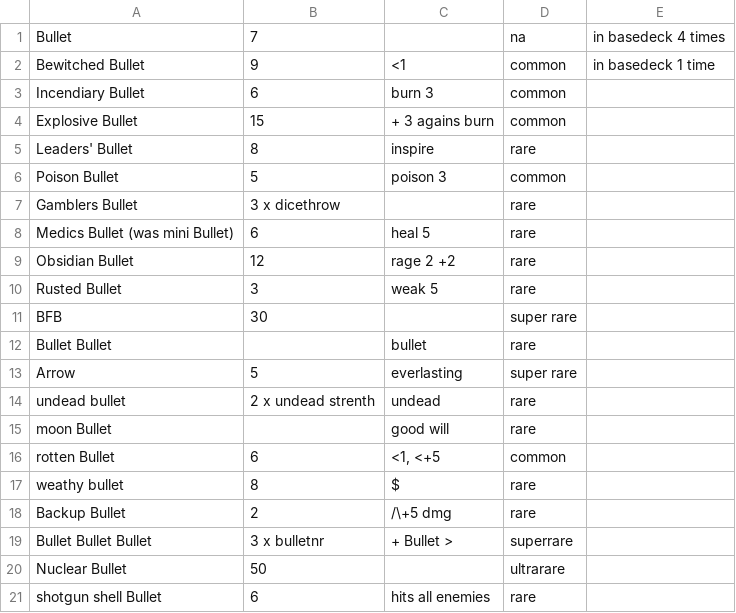
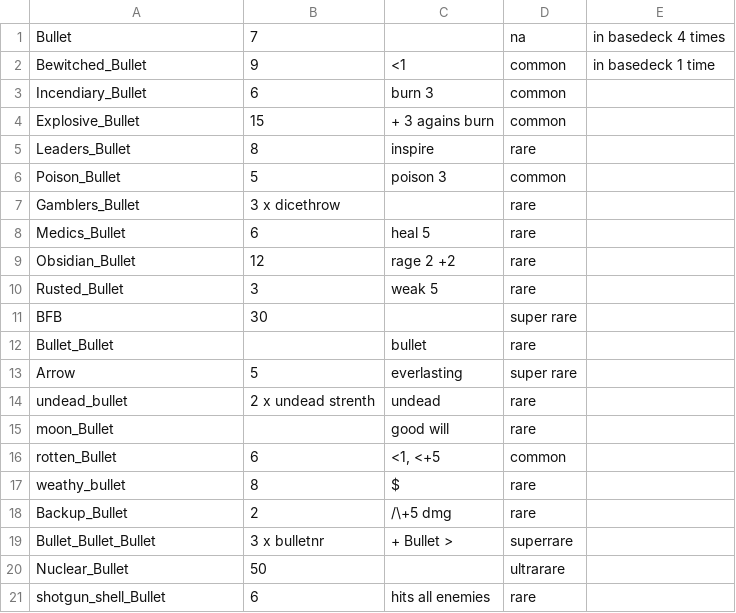
Before and after one commit to DavidAngerer/Fourty-Five, a CSV file: res/CardData/Bullet.csv, drawn as a sheet.

```diff
--- a/res/CardData/Bullet.csv
+++ b/res/CardData/Bullet.csv
@@ -1,21 +1,21 @@
 Bullet;7;;na;in basedeck 4 times;;
-Bewitched Bullet;9;<1;common;in basedeck 1 time;;
-Incendiary Bullet;6;burn 3;common;;;
-Explosive Bullet;15;+  3  agains burn;common;;;
-Leaders' Bullet;8;inspire;rare;;;
-Poison Bullet;5;poison 3;common;;;
-Gamblers Bullet;3 x dicethrow;;rare;;;
-Medics Bullet (was mini Bullet);6;heal 5;rare;;;
-Obsidian Bullet;12;rage 2 +2;rare;;;
-Rusted Bullet;3;weak 5;rare;;;
+Bewitched_Bullet;9;<1;common;in basedeck 1 time;;
+Incendiary_Bullet;6;burn 3;common;;;
+Explosive_Bullet;15;+  3  agains burn;common;;;
+Leaders_Bullet;8;inspire;rare;;;
+Poison_Bullet;5;poison 3;common;;;
+Gamblers_Bullet;3 x dicethrow;;rare;;;
+Medics_Bullet;6;heal 5;rare;;;
+Obsidian_Bullet;12;rage 2 +2;rare;;;
+Rusted_Bullet;3;weak 5;rare;;;
 BFB;30;;super rare;;;
-Bullet Bullet;;bullet;rare;;;
+Bullet_Bullet;;bullet;rare;;;
 Arrow;5;everlasting;super rare;;;
-undead bullet;2 x undead strenth;undead;rare;;;
-moon Bullet;;good will;rare;;;
-rotten Bullet;6;<1, <+5;common;;;
-weathy bullet;8;$;rare;;;
-Backup Bullet;2;/\+5 dmg;rare;;;
-Bullet Bullet  Bullet;3 x bulletnr;+ Bullet > ;superrare;;;
-Nuclear Bullet;50;;ultrarare;;;
-shotgun  shell Bullet;6;hits all enemies;rare;;;
+undead_bullet;2 x undead strenth;undead;rare;;;
+moon_Bullet;;good will;rare;;;
+rotten_Bullet;6;<1, <+5;common;;;
+weathy_bullet;8;$;rare;;;
+Backup_Bullet;2;/\+5 dmg;rare;;;
+Bullet_Bullet_Bullet;3 x bulletnr;+ Bullet > ;superrare;;;
+Nuclear_Bullet;50;;ultrarare;;;
+shotgun_shell_Bullet;6;hits all enemies;rare;;;
```
Also changed, not shown: 4 other files.
